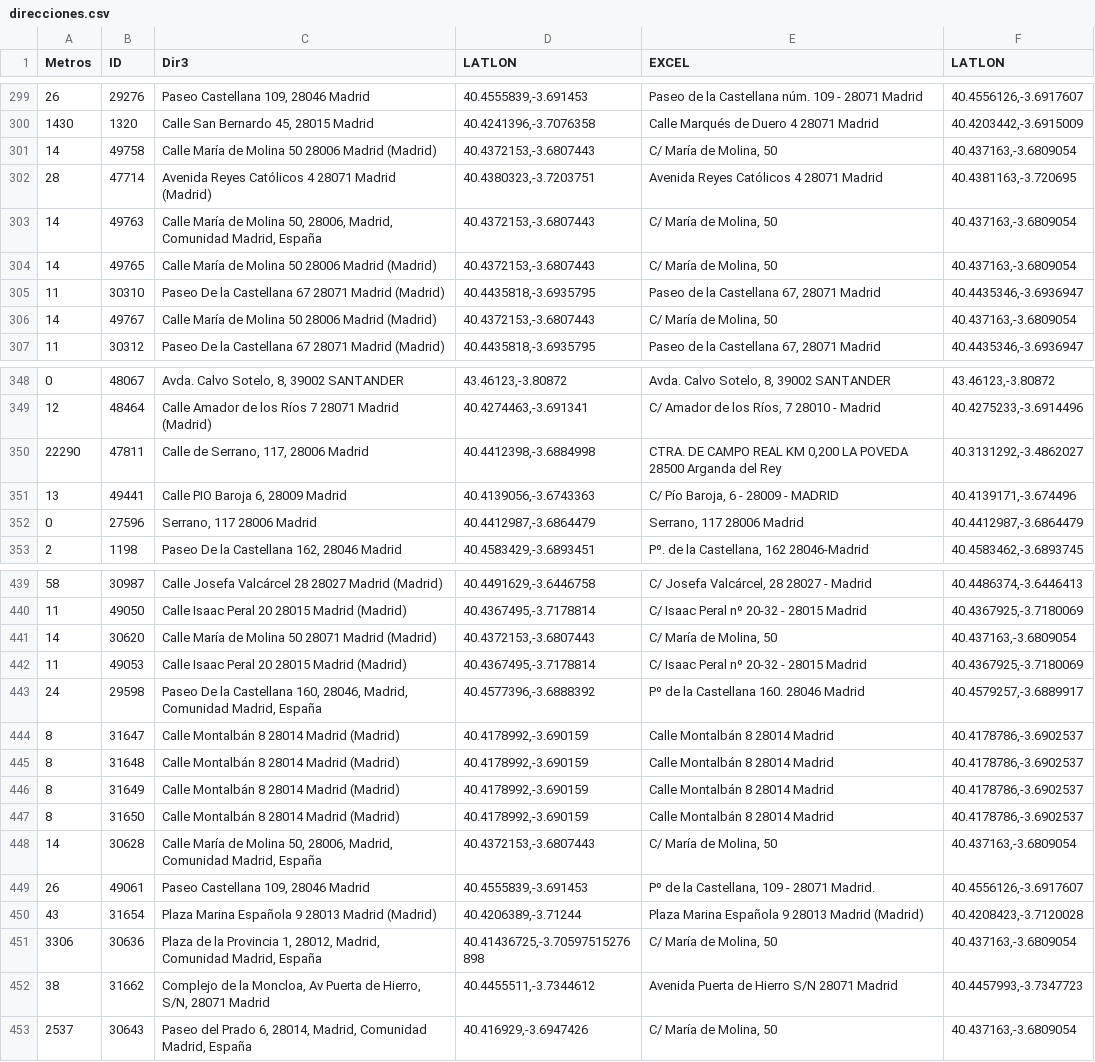
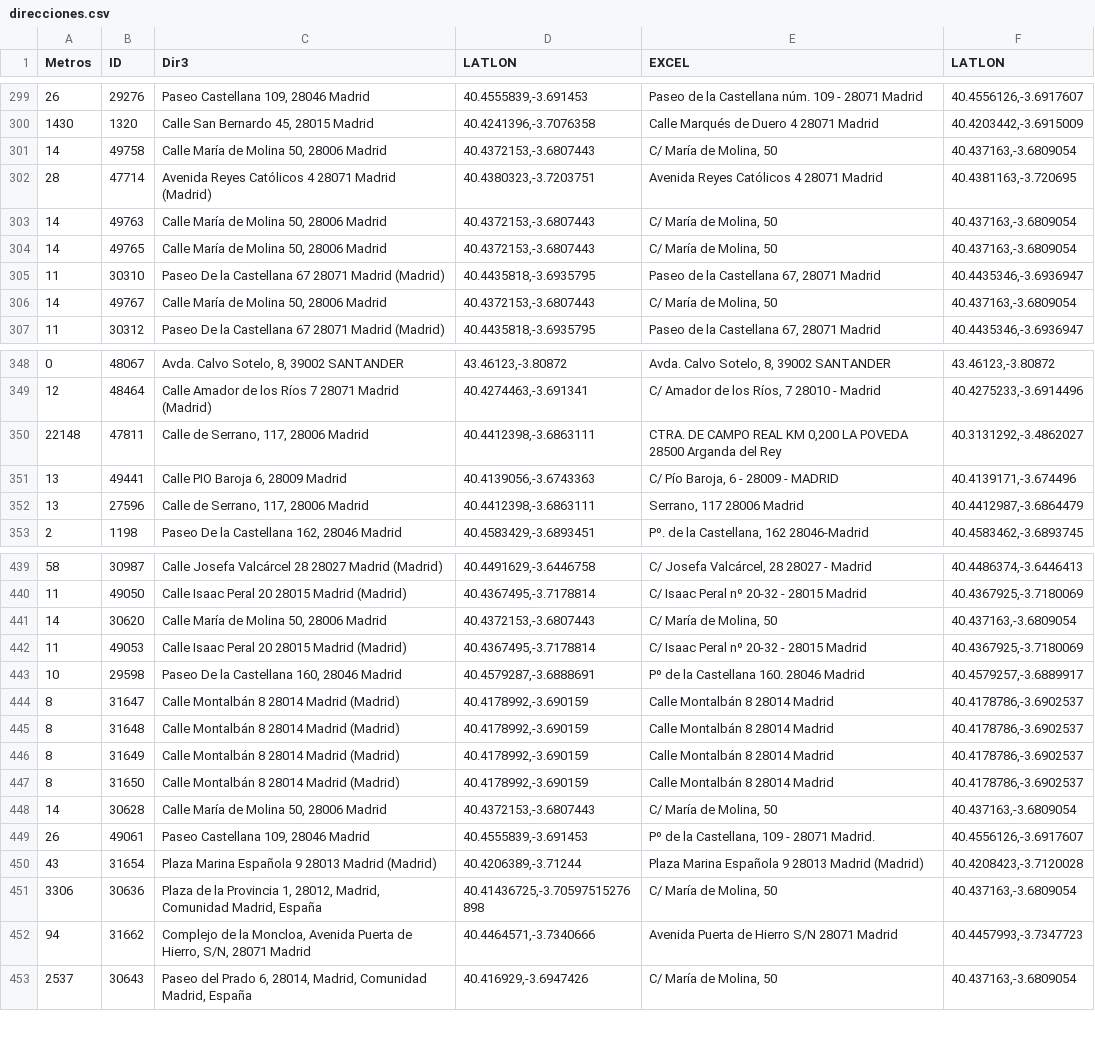
Before and after one commit to s-nt-s/TAI-Madrid, a CSV file: debug/direcciones.csv, drawn as a sheet; only a part is shown, gaps mark what is left out; the diff covers the shown part only.

```diff
--- a/debug/direcciones.csv
+++ b/debug/direcciones.csv
@@ -300,8 +300,8 @@ Metros	ID	Dir3	LATLON	EXCEL	LATLON
 1430	1320	Calle San Bernardo 45, 28015 Madrid	40.4241396,-3.7076358	Calle Marqués de Duero 4 28071 Madrid	40.4203442,-3.6915009
-14	49758	Calle María de Molina 50 28006 Madrid (Madrid)	40.4372153,-3.6807443	C/ María de Molina, 50	40.437163,-3.6809054
+14	49758	Calle María de Molina 50, 28006 Madrid	40.4372153,-3.6807443	C/ María de Molina, 50	40.437163,-3.6809054
 28	47714	Avenida Reyes Católicos 4 28071 Madrid (Madrid)	40.4380323,-3.7203751	Avenida Reyes Católicos 4 28071 Madrid	40.4381163,-3.720695
-14	49763	Calle María de Molina 50, 28006, Madrid, Comunidad Madrid, España	40.4372153,-3.6807443	C/ María de Molina, 50	40.437163,-3.6809054
-14	49765	Calle María de Molina 50 28006 Madrid (Madrid)	40.4372153,-3.6807443	C/ María de Molina, 50	40.437163,-3.6809054
+14	49763	Calle María de Molina 50, 28006 Madrid	40.4372153,-3.6807443	C/ María de Molina, 50	40.437163,-3.6809054
+14	49765	Calle María de Molina 50, 28006 Madrid	40.4372153,-3.6807443	C/ María de Molina, 50	40.437163,-3.6809054
 11	30310	Paseo De la Castellana 67 28071 Madrid (Madrid)	40.4435818,-3.6935795	Paseo de la Castellana 67, 28071 Madrid	40.4435346,-3.6936947
-14	49767	Calle María de Molina 50 28006 Madrid (Madrid)	40.4372153,-3.6807443	C/ María de Molina, 50	40.437163,-3.6809054
+14	49767	Calle María de Molina 50, 28006 Madrid	40.4372153,-3.6807443	C/ María de Molina, 50	40.437163,-3.6809054
 11	30312	Paseo De la Castellana 67 28071 Madrid (Madrid)	40.4435818,-3.6935795	Paseo de la Castellana 67, 28071 Madrid	40.4435346,-3.6936947
@@ -349,5 +349,5 @@ Metros	ID	Dir3	LATLON	EXCEL	LATLON
 12	48464	Calle Amador de los Ríos 7 28071 Madrid (Madrid)	40.4274463,-3.691341	C/ Amador de los Ríos, 7 28010 - Madrid	40.4275233,-3.6914496
-22290	47811	Calle de Serrano, 117, 28006 Madrid	40.4412398,-3.6884998	CTRA. DE CAMPO REAL KM 0,200 LA POVEDA 28500 Arganda del Rey	40.3131292,-3.4862027
+22148	47811	Calle de Serrano, 117, 28006 Madrid	40.4412398,-3.6863111	CTRA. DE CAMPO REAL KM 0,200 LA POVEDA 28500 Arganda del Rey	40.3131292,-3.4862027
 13	49441	Calle PIO Baroja 6, 28009 Madrid	40.4139056,-3.6743363	C/ Pío Baroja, 6 - 28009 - MADRID	40.4139171,-3.674496
-0	27596	Serrano, 117 28006 Madrid	40.4412987,-3.6864479	Serrano, 117 28006 Madrid	40.4412987,-3.6864479
+13	27596	Calle de Serrano, 117, 28006 Madrid	40.4412398,-3.6863111	Serrano, 117 28006 Madrid	40.4412987,-3.6864479
 2	1198	Paseo De la Castellana 162, 28046 Madrid	40.4583429,-3.6893451	Pº. de la Castellana, 162 28046-Madrid	40.4583462,-3.6893745
@@ -440,5 +440,5 @@ Metros	ID	Dir3	LATLON	EXCEL	LATLON
 11	49050	Calle Isaac Peral 20 28015 Madrid (Madrid)	40.4367495,-3.7178814	C/ Isaac Peral nº 20-32 - 28015 Madrid	40.4367925,-3.7180069
-14	30620	Calle María de Molina 50 28071 Madrid (Madrid)	40.4372153,-3.6807443	C/ María de Molina, 50	40.437163,-3.6809054
+14	30620	Calle María de Molina 50, 28006 Madrid	40.4372153,-3.6807443	C/ María de Molina, 50	40.437163,-3.6809054
 11	49053	Calle Isaac Peral 20 28015 Madrid (Madrid)	40.4367495,-3.7178814	C/ Isaac Peral nº 20-32 - 28015 Madrid	40.4367925,-3.7180069
-24	29598	Paseo De la Castellana 160, 28046, Madrid, Comunidad Madrid, España	40.4577396,-3.6888392	Pº de la Castellana 160. 28046 Madrid	40.4579257,-3.6889917
+10	29598	Paseo De la Castellana 160, 28046 Madrid	40.4579287,-3.6888691	Pº de la Castellana 160. 28046 Madrid	40.4579257,-3.6889917
 8	31647	Calle Montalbán 8 28014 Madrid (Madrid)	40.4178992,-3.690159	Calle Montalbán 8 28014 Madrid	40.4178786,-3.6902537
@@ -447,3 +447,3 @@ Metros	ID	Dir3	LATLON	EXCEL	LATLON
 8	31650	Calle Montalbán 8 28014 Madrid (Madrid)	40.4178992,-3.690159	Calle Montalbán 8 28014 Madrid	40.4178786,-3.6902537
-14	30628	Calle María de Molina 50, 28006, Madrid, Comunidad Madrid, España	40.4372153,-3.6807443	C/ María de Molina, 50	40.437163,-3.6809054
+14	30628	Calle María de Molina 50, 28006 Madrid	40.4372153,-3.6807443	C/ María de Molina, 50	40.437163,-3.6809054
 26	49061	Paseo Castellana 109, 28046 Madrid	40.4555839,-3.691453	Pº de la Castellana, 109 - 28071 Madrid.	40.4556126,-3.6917607
@@ -451,3 +451,3 @@ Metros	ID	Dir3	LATLON	EXCEL	LATLON
 3306	30636	Plaza de la Provincia 1, 28012, Madrid, Comunidad Madrid, España	40.41436725,-3.70597515276898	C/ María de Molina, 50	40.437163,-3.6809054
-38	31662	Complejo de la Moncloa, Av Puerta de Hierro, S/N, 28071 Madrid	40.4455511,-3.7344612	Avenida Puerta de Hierro S/N 28071 Madrid	40.4457993,-3.7347723
+94	31662	Complejo de la Moncloa, Avenida Puerta de Hierro, S/N, 28071 Madrid	40.4464571,-3.7340666	Avenida Puerta de Hierro S/N 28071 Madrid	40.4457993,-3.7347723
 2537	30643	Paseo del Prado 6, 28014, Madrid, Comunidad Madrid, España	40.416929,-3.6947426	C/ María de Molina, 50	40.437163,-3.6809054
```
Also changed, not shown: 2 moved rows and 28 edited cells elsewhere in this file, 11 other files.
